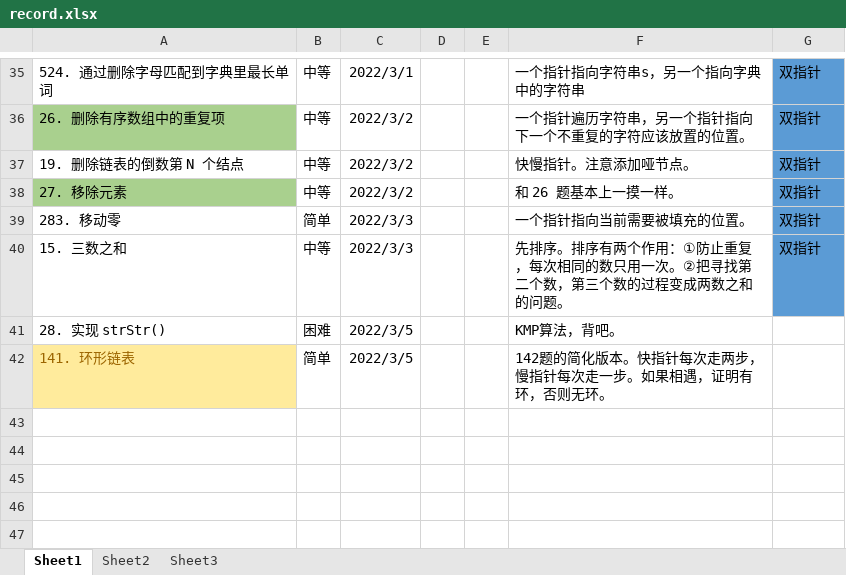
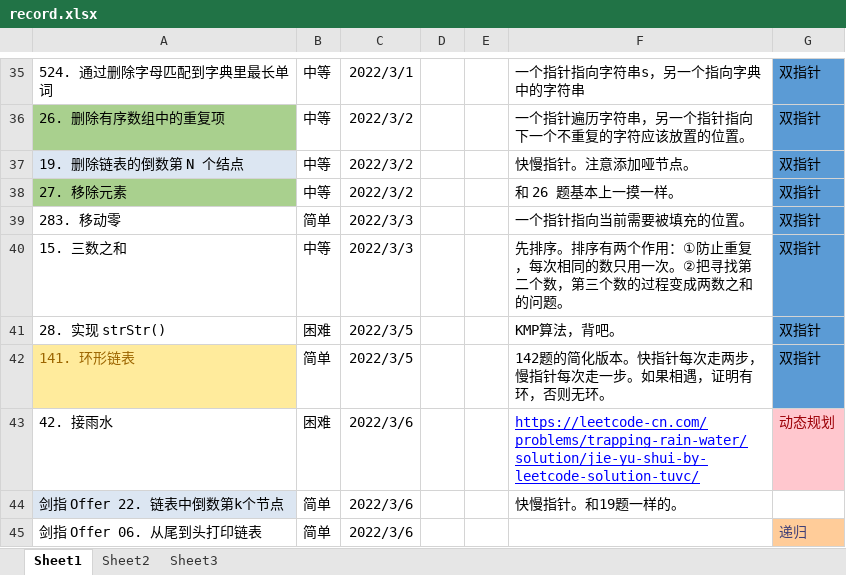
Before and after one commit to ddxiaoming/leetcode_cpp, an Excel workbook: record.xlsx, sheet Sheet1, drawn as a sheet; only a part is shown, gaps mark what is left out; values as stored, in another font and other column widths than the file's, no borders; table styles not drawn; the diff names each change by its address in the sheet, - before the commit and + after, or states it on an @@ line.

Commit message:
add leetcode42

```diff
--- a/record.xlsx (sheet Sheet1)
+++ b/record.xlsx (sheet Sheet1)
-A37 fill: none
+A37 fill: #DCE6F2
-G41:G42: (empty)
+G41:G42: 双指针
-G41:G42 fill: none
+G41:G42 fill: #5B9BD5
+row 43: 42. 接雨水 | 困难 | 2022/3/6 |  |  | https://leetcode-cn.com/problems/trapping-rain-water/solution/jie-yu-shui-by-leetcode-solution-tuvc/ | 动态规划
+row 44: 剑指 Offer 22. 链表中倒数第k个节点 | 简单 | 2022/3/6 |  |  | 快慢指针。和19题一样的。
+row 45: 剑指 Offer 06. 从尾到头打印链表 | 简单 | 2022/3/6 |  |  |  | 递归
```
Also changed, not shown: 2 other files.
